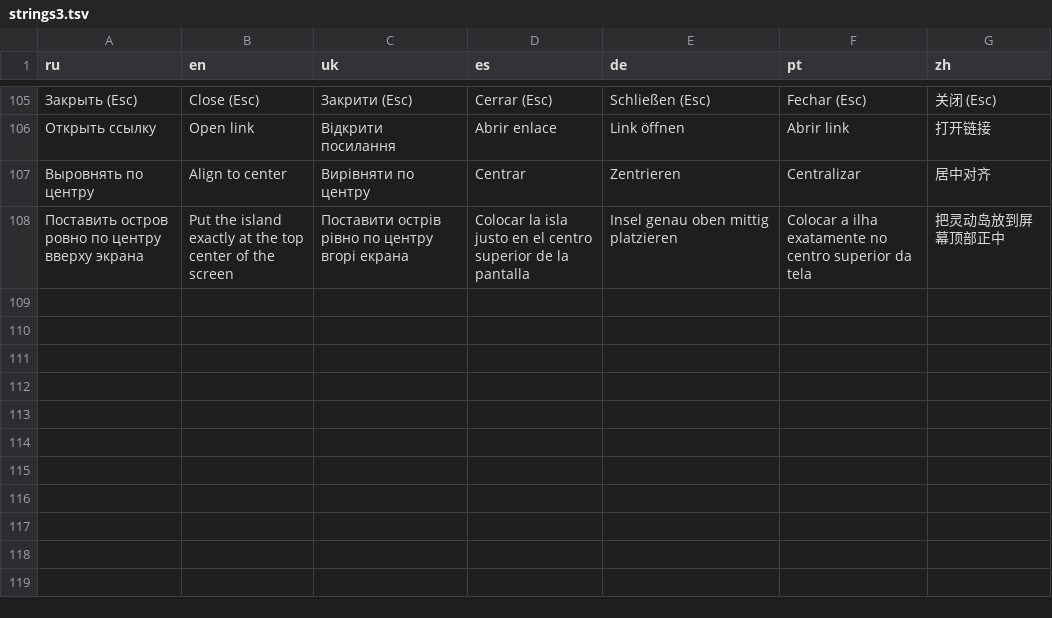
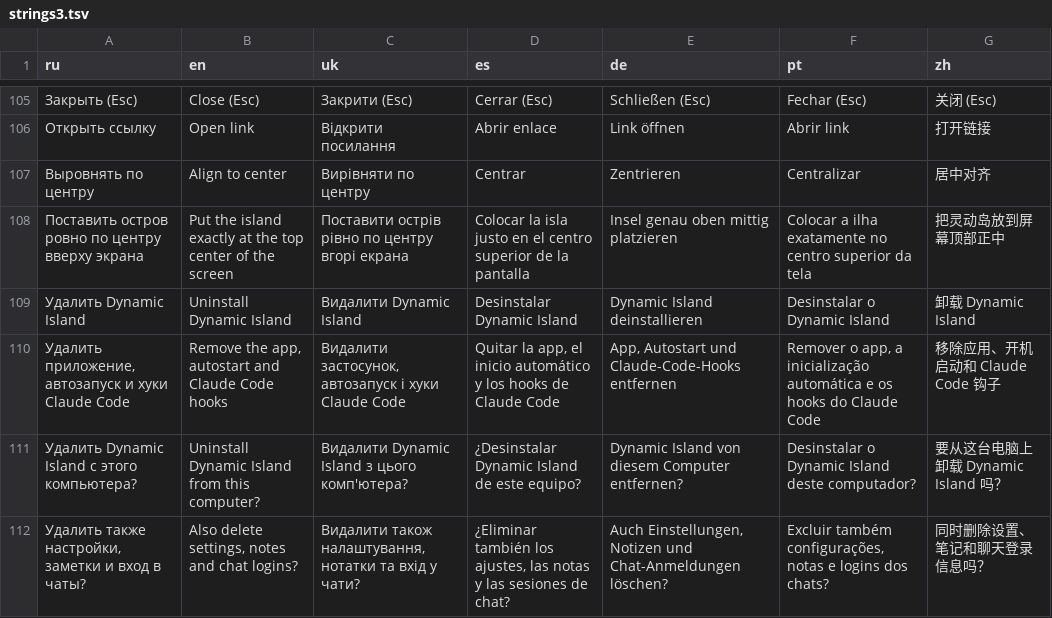
Before and after one commit to Fuwni/dynamic-island-windows, a TSV file: tools/i18n/strings3.tsv, drawn as a sheet; only a part is shown, gaps mark what is left out; the diff names each change by its address in the sheet, - before the commit and + after, or states it on an @@ line.

```diff
--- a/tools/i18n/strings3.tsv
+++ b/tools/i18n/strings3.tsv
+row 109: Удалить Dynamic Island | Uninstall Dynamic Island | Видалити Dynamic Island | Desinstalar Dynamic Island | Dynamic Island deinstallieren | Desinstalar o Dynamic Island | 卸载 Dynamic Island
+row 110: Удалить приложение, автозапуск и хуки Claude Code | Remove the app, autostart and Claude Code hooks | Видалити застосунок, автозапуск і хуки Claude Code | Quitar la app, el inicio automático y los hooks de Claude Code | App, Autostart und Claude-Code-Hooks entfernen | Remover o app, a inicialização automática e os hooks do Claude Code | 移除应用、开机启动和 Claude Code 钩子
+row 111: Удалить Dynamic Island с этого компьютера? | Uninstall Dynamic Island from this computer? | Видалити Dynamic Island з цього комп'ютера? | ¿Desinstalar Dynamic Island de este equipo? | Dynamic Island von diesem Computer entfernen? | Desinstalar o Dynamic Island deste computador? | 要从这台电脑上卸载 Dynamic Island 吗？
+row 112: Удалить также настройки, заметки и вход в чаты? | Also delete settings, notes and chat logins? | Видалити також налаштування, нотатки та вхід у чати? | ¿Eliminar también los ajustes, las notas y las sesiones de chat? | Auch Einstellungen, Notizen und Chat-Anmeldungen löschen? | Excluir também configurações, notas e logins dos chats? | 同时删除设置、笔记和聊天登录信息吗？
```
Also changed, not shown: 19 other files.
